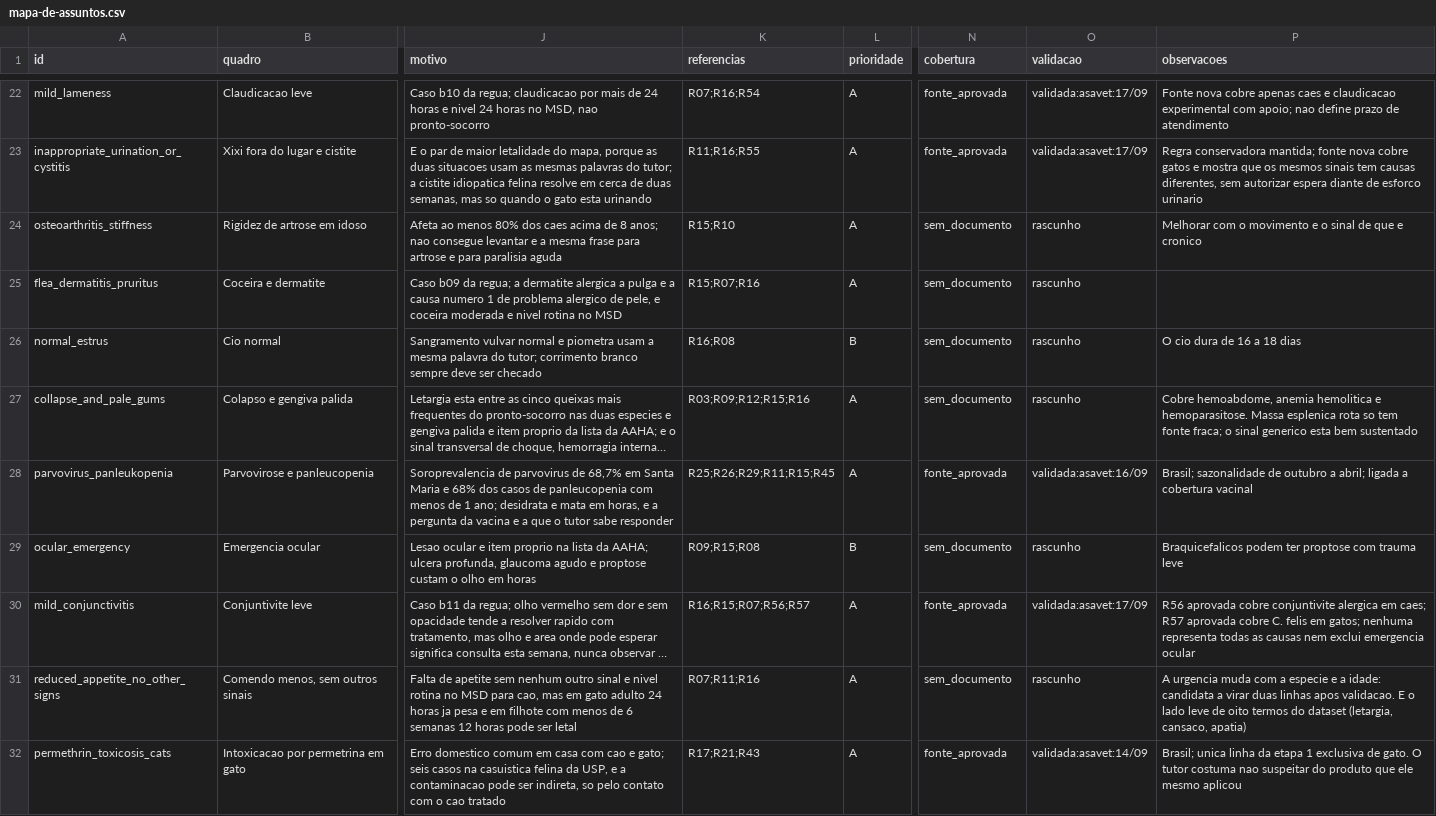
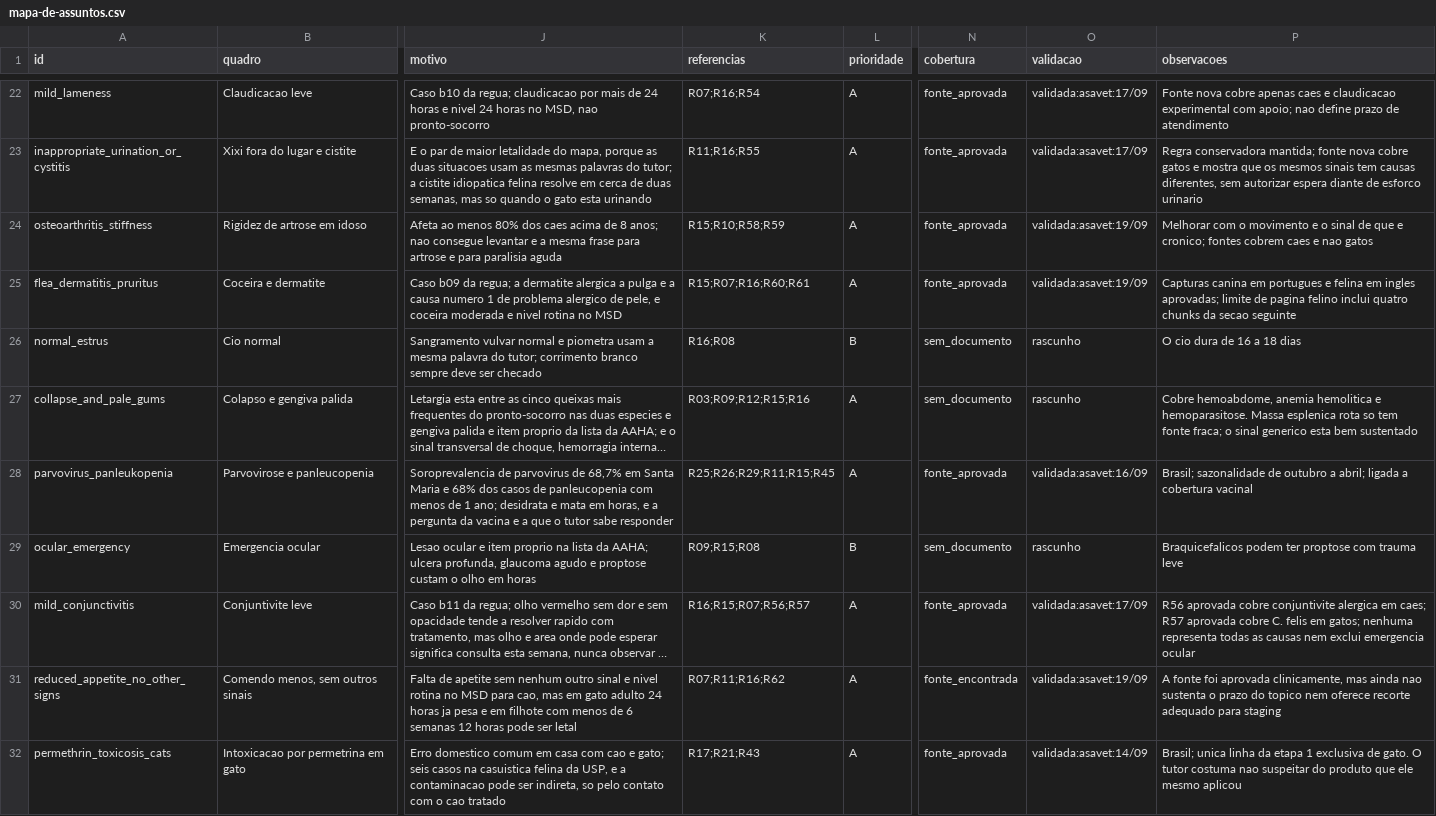
Before and after one commit to vinizika/tcc, a CSV file: data/curadoria/mapa-de-assuntos.csv, drawn as a sheet; only a part is shown, gaps mark what is left out; long unchanged cells end in …; the diff names each change by its address in the sheet, - before the commit and + after, or states it on an @@ line.

```diff
--- a/data/curadoria/mapa-de-assuntos.csv
+++ b/data/curadoria/mapa-de-assuntos.csv
-K24 (referencias): R15;R10
+K24 (referencias): R15;R10;R58;R59
-N24:N25 (cobertura): sem_documento
+N24:N25 (cobertura): fonte_aprovada
-O24:O25 (validacao): rascunho
+O24:O25 (validacao): validada:asavet:19/09
-P24 (observacoes): …que e cronico
+P24 (observacoes): …que e cronico; fontes cobrem caes e nao gatos
-K25 (referencias): R15;R07;R16
+K25 (referencias): R15;R07;R16;R60;R61
-P25 (observacoes): (empty)
+P25 (observacoes): Capturas canina em portugues e felina em ingles aprovadas; limite de pagina felino inclui quatro chunks da secao seguinte
-K31 (referencias): R07;R11;R16
+K31 (referencias): R07;R11;R16;R62
-N31 (cobertura): sem_documento
+N31 (cobertura): fonte_encontrada
-O31 (validacao): rascunho
+O31 (validacao): validada:asavet:19/09
-P31 (observacoes): A urgencia muda com a especie e a idade: candidata a virar duas linhas apos validacao. E o lado leve de oito termos do dataset (letargia, cansaco, apatia)
+P31 (observacoes): A fonte foi aprovada clinicamente, mas ainda nao sustenta o prazo do topico nem oferece recorte adequado para staging
```
Also changed, not shown: data/retrieval/cases.csv, 36 other files.
